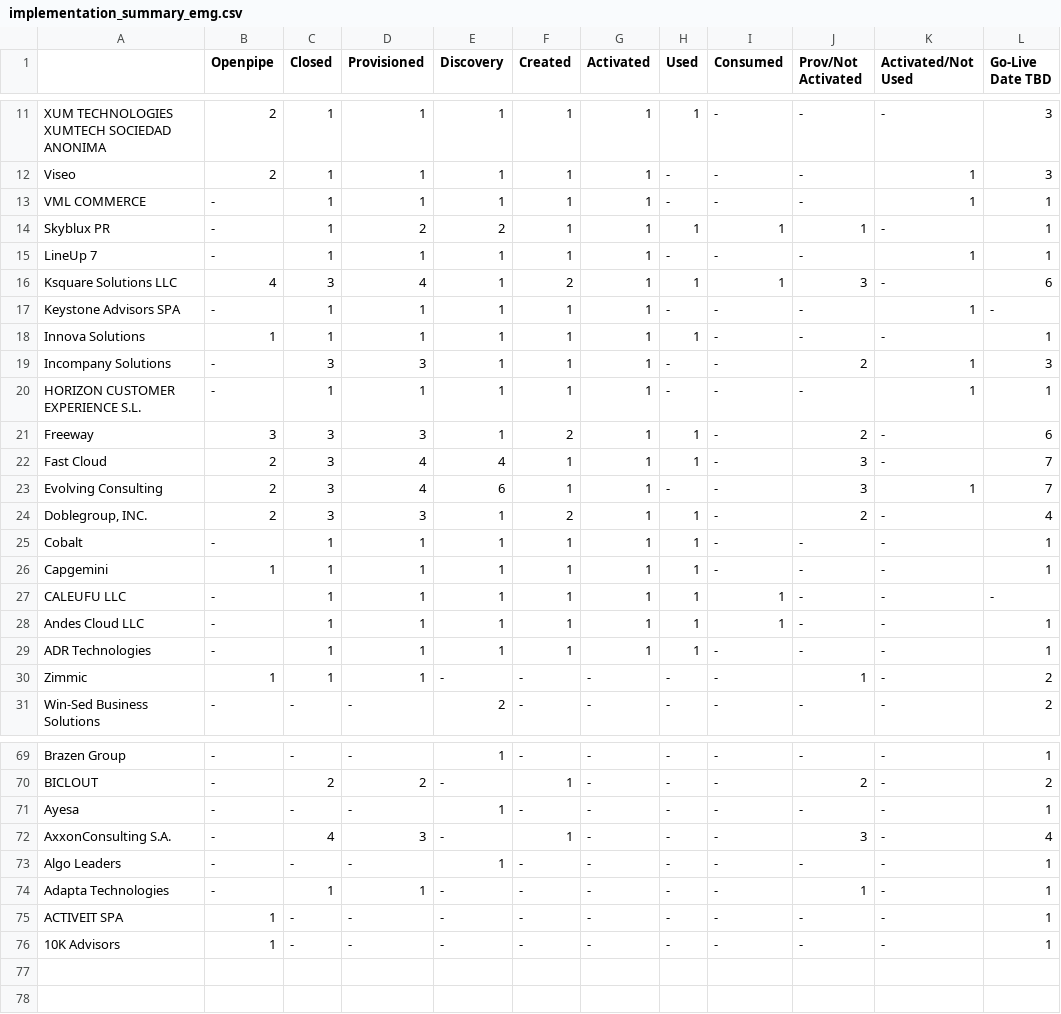
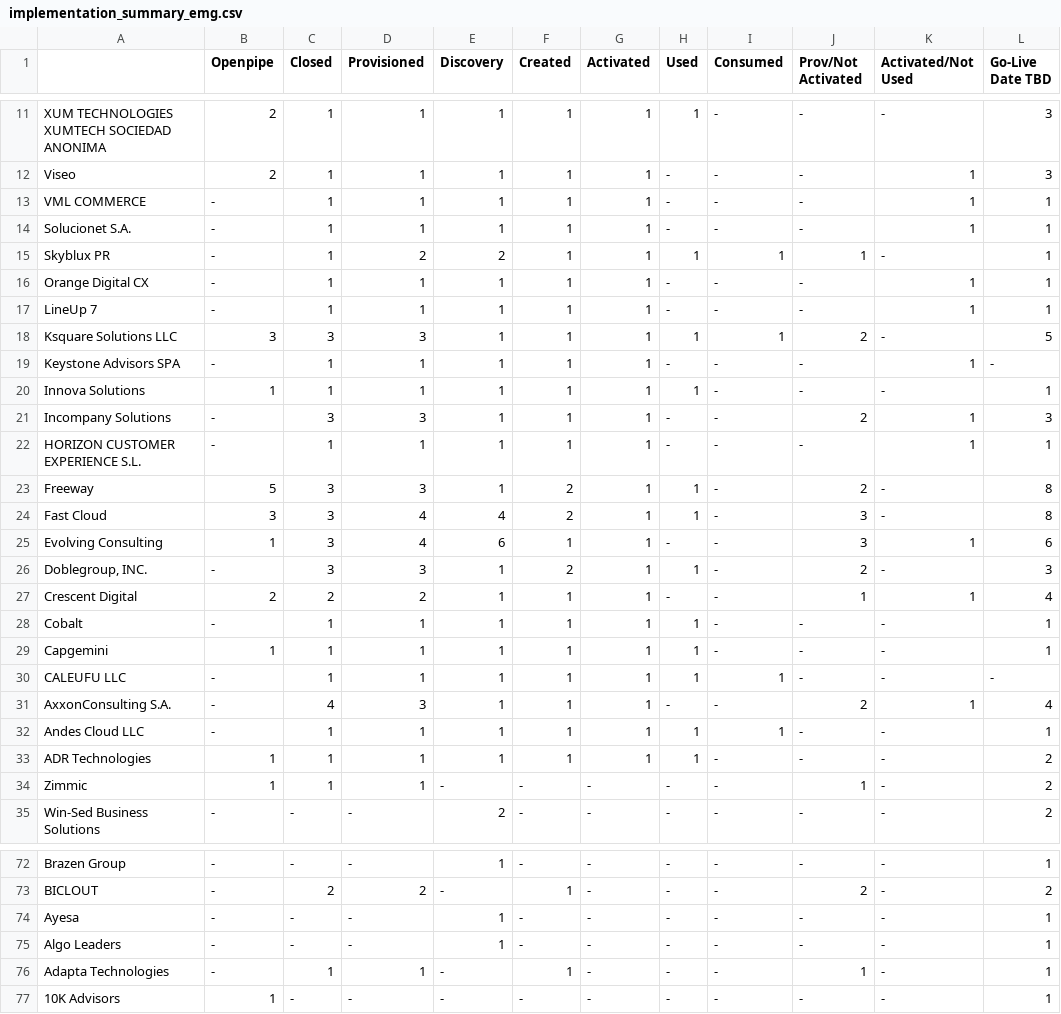
Before and after one commit to skbal-k/af-funnel, a CSV file: output/implementation_summary_emg.csv, drawn as a sheet; only a part is shown, gaps mark what is left out; removed rows and columns are numbered as before the commit, all else as after; the diff covers the shown part only; the diff names each change by its address in the sheet, - before the commit and + after, or states it on an @@ line.

```diff
--- a/output/implementation_summary_emg.csv
+++ b/output/implementation_summary_emg.csv
+row 14: Solucionet S.A. | - | 1 | 1 | 1 | 1 | 1 | - | - | - | 1 | 1
+row 16: Orange Digital CX | - | 1 | 1 | 1 | 1 | 1 | - | - | - | 1 | 1
-B18 (Openpipe): 4
+B18 (Openpipe): 3
-D18 (Provisioned): 4
+D18 (Provisioned): 3
-F18 (Created): 2
+F18 (Created): 1
-J18 (Prov/Not Activated): 3
+J18 (Prov/Not Activated): 2
-L18 (Go-Live Date TBD): 6
+L18 (Go-Live Date TBD): 5
-B23 (Openpipe): 3
+B23 (Openpipe): 5
-L23 (Go-Live Date TBD): 6
+L23 (Go-Live Date TBD): 8
-B24 (Openpipe): 2
+B24 (Openpipe): 3
-F24 (Created): 1
+F24 (Created): 2
-L24 (Go-Live Date TBD): 7
+L24 (Go-Live Date TBD): 8
-B25 (Openpipe): 2
+B25 (Openpipe): 1
-L25 (Go-Live Date TBD): 7
+L25 (Go-Live Date TBD): 6
-B26 (Openpipe): 2
+B26 (Openpipe): -
-L26 (Go-Live Date TBD): 4
+L26 (Go-Live Date TBD): 3
+row 27: Crescent Digital | 2 | 2 | 2 | 1 | 1 | 1 | - | - | 1 | 1 | 4
+row 31: AxxonConsulting S.A. | - | 4 | 3 | 1 | 1 | 1 | - | - | 2 | 1 | 4
-B33 (Openpipe): -
+B33 (Openpipe): 1
-L33 (Go-Live Date TBD): 1
+L33 (Go-Live Date TBD): 2
-row 72: AxxonConsulting S.A. | - | 4 | 3 | - | 1 | - | - | - | 3 | - | 4
-F76 (Created): -
+F76 (Created): 1
-row 75: ACTIVEIT SPA | 1 | - | - | - | - | - | - | - | - | - | 1
```
Also changed, not shown: 1 added row, 2 removed rows and 25 edited cells elsewhere in this file, output/implementation_summary_LACA.csv, output/implementation_summary_brazil.csv, 7 other files.
